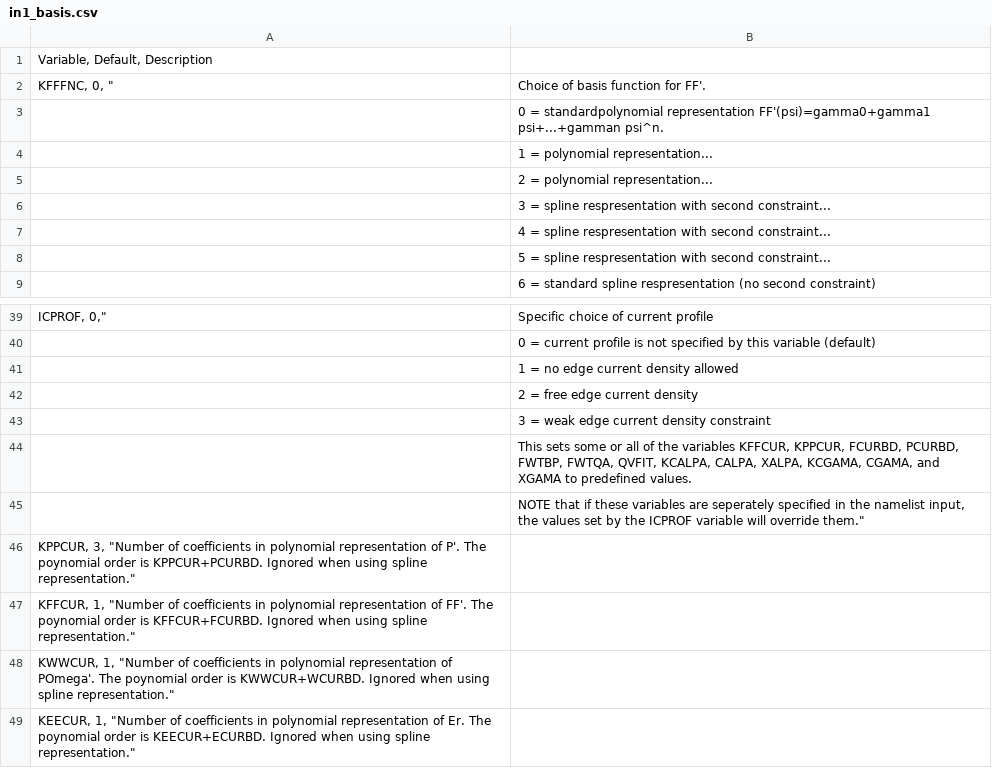
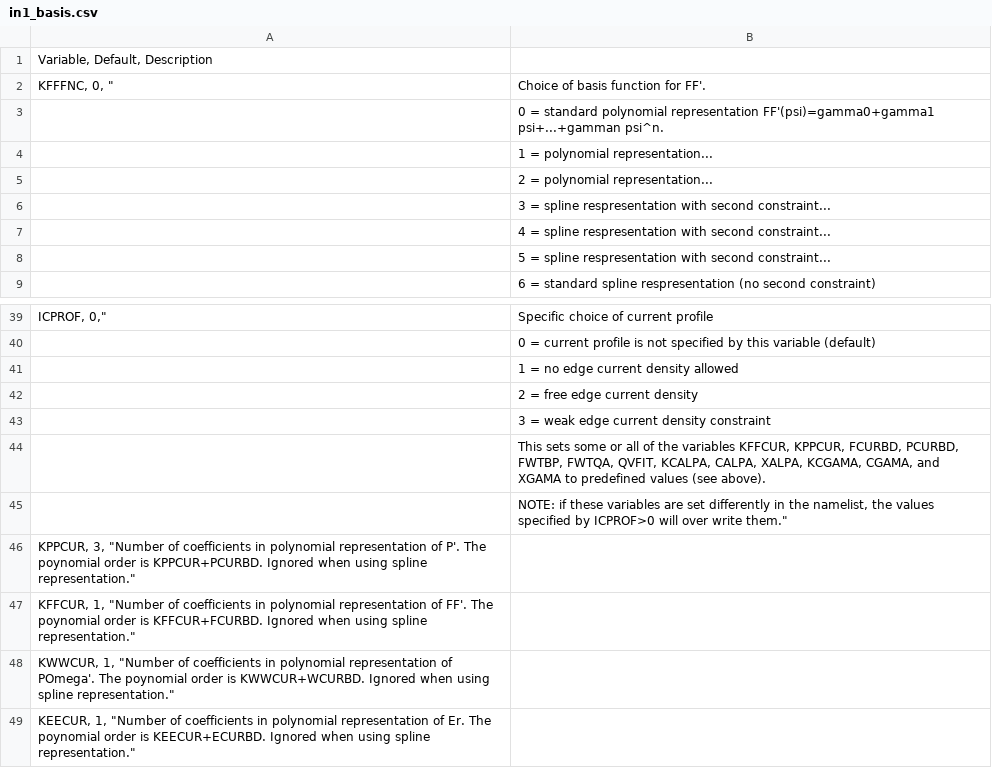
Before and after one commit to gafusion/EFIT, a CSV file: docs/tables/in1_basis.csv, drawn as a sheet; only a part is shown, gaps mark what is left out.

Commit message:
Add detailed explanation of what ICPROF controls to documentation
This replaces one of the old EFIT Wiki pages that was frequently
referenced.

```diff
--- a/docs/tables/in1_basis.csv
+++ b/docs/tables/in1_basis.csv
@@ -2,3 +2,3 @@
 KFFFNC, 0, "| Choice of basis function for FF'.
-| 0 = standardpolynomial representation FF'(psi)=gamma0+gamma1 psi+...+gamman psi^n.
+| 0 = standard polynomial representation FF'(psi)=gamma0+gamma1 psi+...+gamman psi^n.
 | 1 = polynomial representation...
@@ -43,4 +43,4 @@ ICPROF, 0,"| Specific choice of current profile
 | 3 = weak edge current density constraint
-| This sets some or all of the variables KFFCUR, KPPCUR, FCURBD, PCURBD, FWTBP, FWTQA, QVFIT, KCALPA, CALPA, XALPA, KCGAMA, CGAMA, and XGAMA to predefined values.
-| NOTE that if these variables are seperately specified in the namelist input, the values set by the ICPROF variable will override them."
+| This sets some or all of the variables KFFCUR, KPPCUR, FCURBD, PCURBD, FWTBP, FWTQA, QVFIT, KCALPA, CALPA, XALPA, KCGAMA, CGAMA, and XGAMA to predefined values (see above).
+| NOTE: if these variables are set differently in the namelist, the values specified by ICPROF>0 will over write them."
 KPPCUR, 3, "Number of coefficients in polynomial representation of P'.  The poynomial order is KPPCUR+PCURBD.  Ignored when using spline representation."
```
Also changed, not shown: 1 other file.
